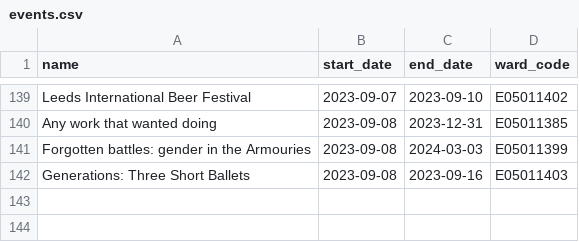
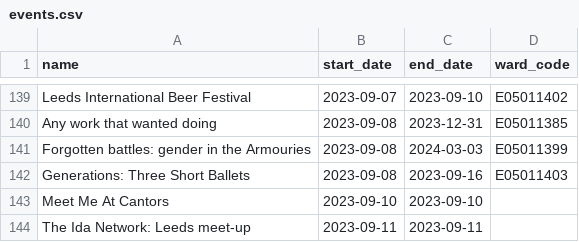
Before and after one commit to open-innovations/leeds-2023, a CSV file: data/metrics/events/partner-events/events.csv, drawn as a sheet; only a part is shown, gaps mark what is left out.

```diff
--- a/data/metrics/events/partner-events/events.csv
+++ b/data/metrics/events/partner-events/events.csv
@@ -142 +142,3 @@ Forgotten battles: gender in the Armouries,2023-09-08,2024-03-03,E05011399
 Generations: Three Short Ballets,2023-09-08,2023-09-16,E05011403
+Meet Me At Cantors,2023-09-10,2023-09-10,
+The Ida Network: Leeds meet-up,2023-09-11,2023-09-11,
```
Also changed, not shown: data/metrics/community-grants/responses.csv, data/metrics/events/master/all.csv, 43 other files.
